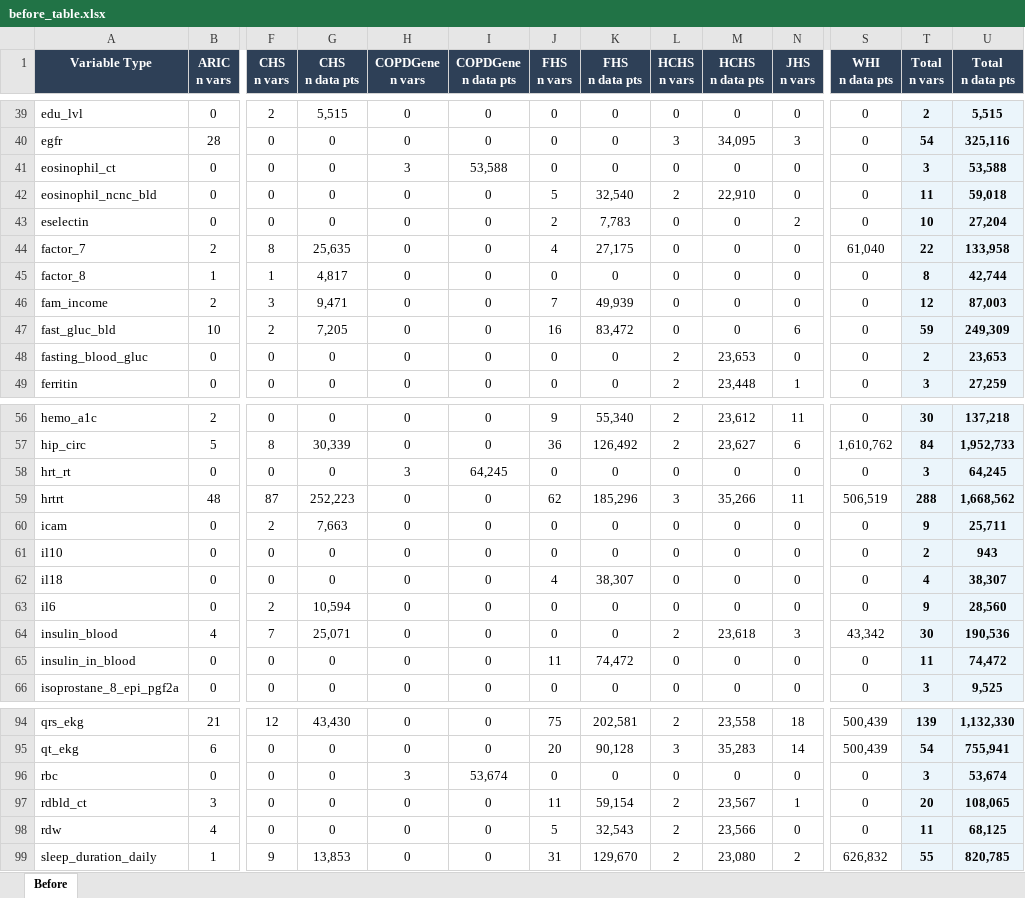
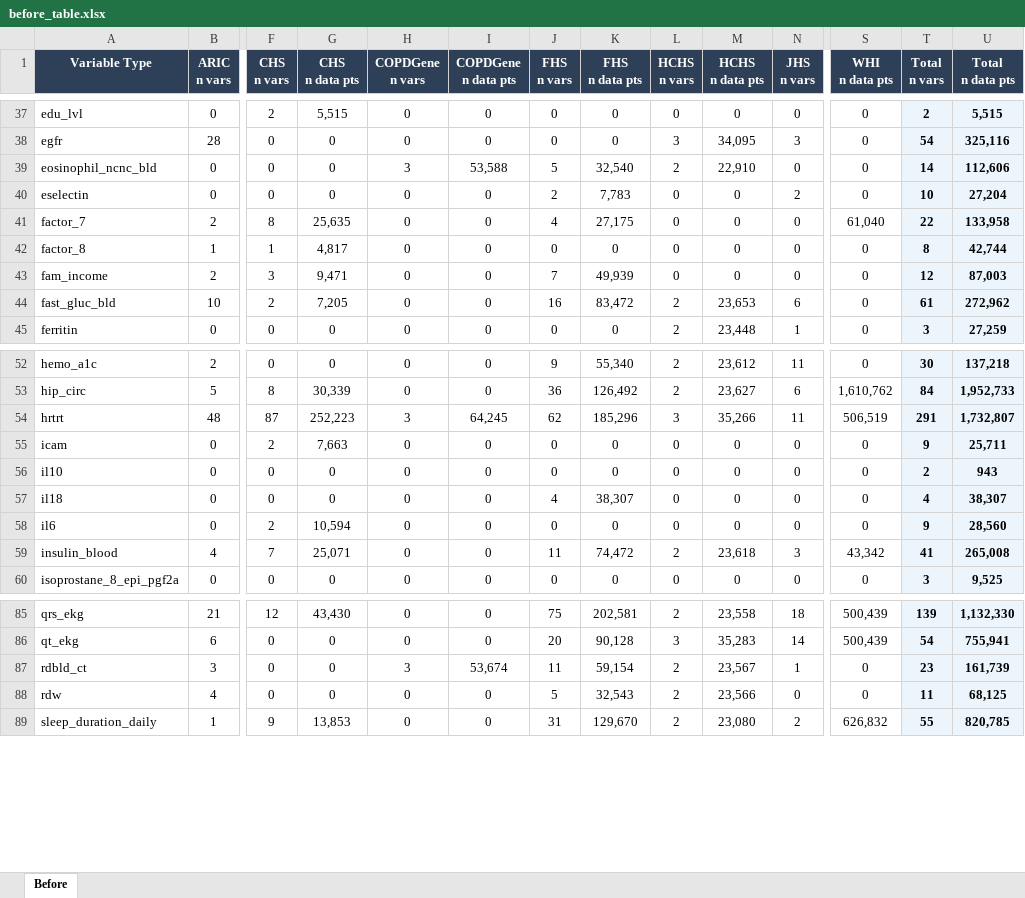
Before and after one commit to diatomsRcool/BDC-Pilot-Tables, an Excel workbook: tables/before_table.xlsx, sheet Before, drawn as a sheet; only a part is shown, gaps mark what is left out; values as stored, in another font and other column widths than the file's, no borders; removed rows and columns are numbered as before the commit, all else as after; rows hold the shown columns only; the diff covers the shown part only; the diff names each change by its address in the sheet, - before the commit and + after, or states it on an @@ line.

```diff
--- a/tables/before_table.xlsx (sheet Before)
+++ b/tables/before_table.xlsx (sheet Before)
-row 41: eosinophil_ct | 0 | 0 | 0 | 3 | 53,588 | 0 | 0 | 0 | 0 | 0 | 0 | 3 | 53,588
-H39 (COPDGene n vars): 0
+H39 (COPDGene n vars): 3
-I39 (COPDGene n data pts): 0
+I39 (COPDGene n data pts): 53,588
-T39 (Total n vars): 11
+T39 (Total n vars): 14
-U39 (Total n data pts): 59,018
+U39 (Total n data pts): 112,606
-L44 (HCHS n vars): 0
+L44 (HCHS n vars): 2
-M44 (HCHS n data pts): 0
+M44 (HCHS n data pts): 23,653
-T44 (Total n vars): 59
+T44 (Total n vars): 61
-U44 (Total n data pts): 249,309
+U44 (Total n data pts): 272,962
-row 48: fasting_blood_gluc | 0 | 0 | 0 | 0 | 0 | 0 | 0 | 2 | 23,653 | 0 | 0 | 2 | 23,653
-row 58: hrt_rt | 0 | 0 | 0 | 3 | 64,245 | 0 | 0 | 0 | 0 | 0 | 0 | 3 | 64,245
-H54 (COPDGene n vars): 0
+H54 (COPDGene n vars): 3
-I54 (COPDGene n data pts): 0
+I54 (COPDGene n data pts): 64,245
-T54 (Total n vars): 288
+T54 (Total n vars): 291
-U54 (Total n data pts): 1,668,562
+U54 (Total n data pts): 1,732,807
-J59 (FHS n vars): 0
+J59 (FHS n vars): 11
-K59 (FHS n data pts): 0
+K59 (FHS n data pts): 74,472
-T59 (Total n vars): 30
+T59 (Total n vars): 41
-U59 (Total n data pts): 190,536
+U59 (Total n data pts): 265,008
-row 65: insulin_in_blood | 0 | 0 | 0 | 0 | 0 | 11 | 74,472 | 0 | 0 | 0 | 0 | 11 | 74,472
-row 96: rbc | 0 | 0 | 0 | 3 | 53,674 | 0 | 0 | 0 | 0 | 0 | 0 | 3 | 53,674
-H87 (COPDGene n vars): 0
+H87 (COPDGene n vars): 3
-I87 (COPDGene n data pts): 0
+I87 (COPDGene n data pts): 53,674
-T87 (Total n vars): 20
+T87 (Total n vars): 23
-U87 (Total n data pts): 108,065
+U87 (Total n data pts): 161,739
```
Also changed, not shown: 5 removed rows and 24 edited cells elsewhere in this sheet, 1 other file.
